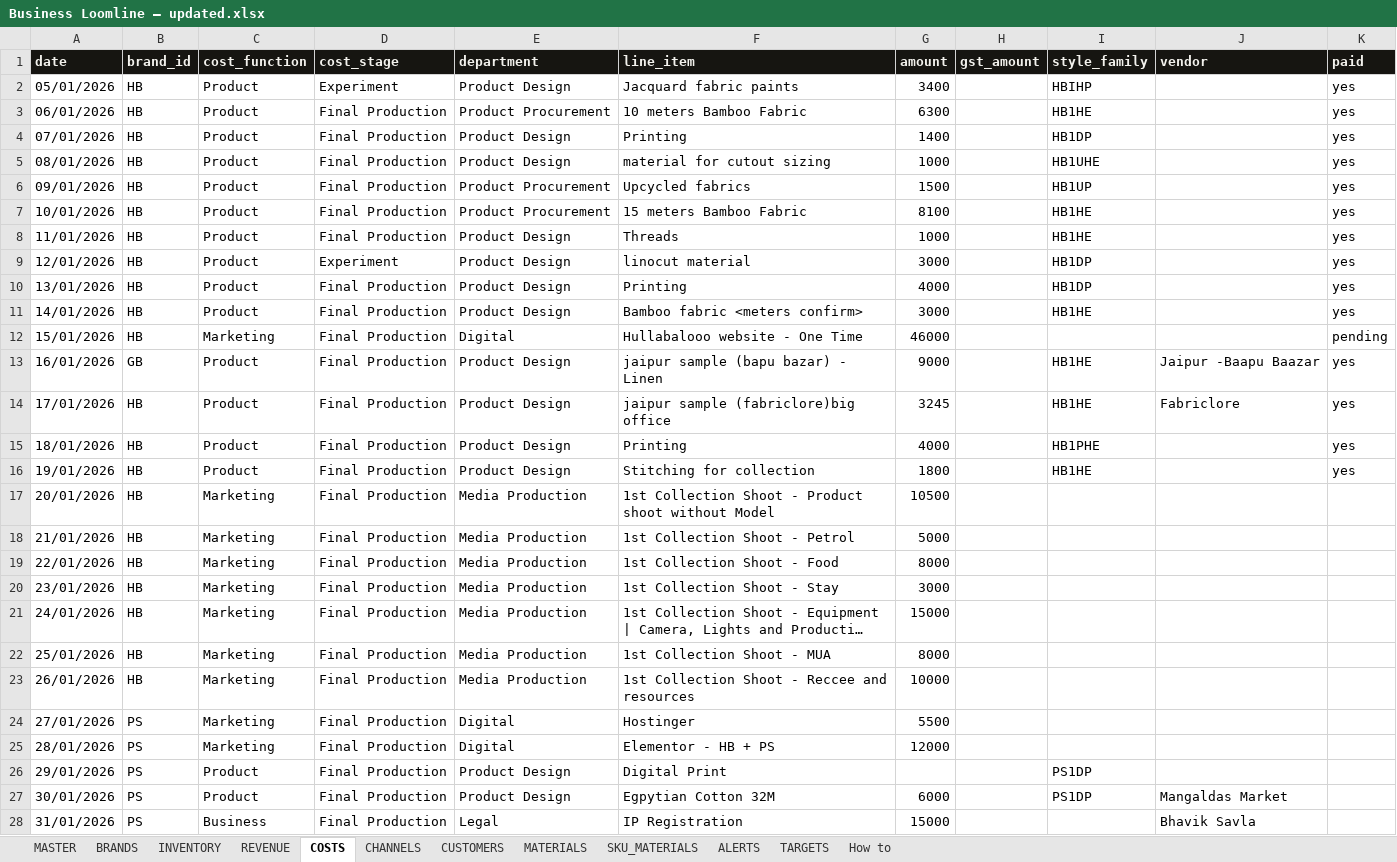
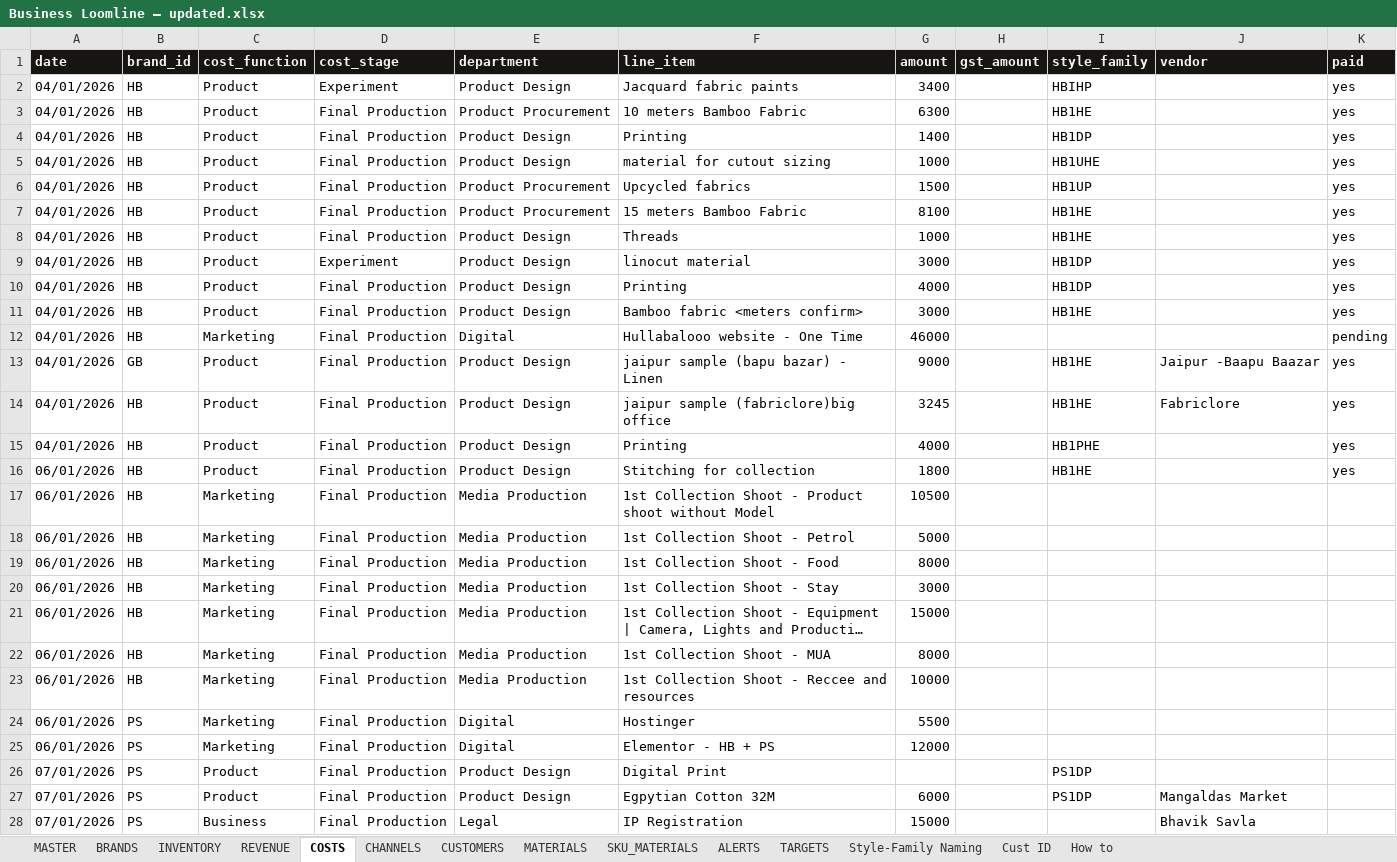
Before and after one commit to paryanivinay123-png/business-loomline-private, an Excel workbook: docs/Business Loomline — updated.xlsx, sheet COSTS, drawn as a sheet; long unchanged cells end in …; values as stored, in another font and other column widths than the file's, no borders; the diff names each change by its address in the sheet, - before the commit and + after, or states it on an @@ line.

```diff
--- a/docs/Business Loomline — updated.xlsx (sheet COSTS)
+++ b/docs/Business Loomline — updated.xlsx (sheet COSTS)
+sheet tab: Style-Family Naming
+sheet tab: Cust ID
-A2 (date): 05/01/2026
+A2 (date): 04/01/2026
-A3 (date): 06/01/2026
+A3 (date): 04/01/2026
-A4 (date): 07/01/2026
+A4 (date): 04/01/2026
-A5 (date): 08/01/2026
+A5 (date): 04/01/2026
-A6 (date): 09/01/2026
+A6 (date): 04/01/2026
-A7 (date): 10/01/2026
+A7 (date): 04/01/2026
-A8 (date): 11/01/2026
+A8 (date): 04/01/2026
-A9 (date): 12/01/2026
+A9 (date): 04/01/2026
-A10 (date): 13/01/2026
+A10 (date): 04/01/2026
-A11 (date): 14/01/2026
+A11 (date): 04/01/2026
-A12 (date): 15/01/2026
+A12 (date): 04/01/2026
-A13 (date): 16/01/2026
+A13 (date): 04/01/2026
-A14 (date): 17/01/2026
+A14 (date): 04/01/2026
-A15 (date): 18/01/2026
+A15 (date): 04/01/2026
-A16 (date): 19/01/2026
+A16 (date): 06/01/2026
-A17 (date): 20/01/2026
+A17 (date): 06/01/2026
-A18 (date): 21/01/2026
+A18 (date): 06/01/2026
-A19 (date): 22/01/2026
+A19 (date): 06/01/2026
-A20 (date): 23/01/2026
+A20 (date): 06/01/2026
-A21 (date): 24/01/2026
+A21 (date): 06/01/2026
-A22 (date): 25/01/2026
+A22 (date): 06/01/2026
-A23 (date): 26/01/2026
+A23 (date): 06/01/2026
-A24 (date): 27/01/2026
+A24 (date): 06/01/2026
-A25 (date): 28/01/2026
+A25 (date): 06/01/2026
-A26 (date): 29/01/2026
+A26 (date): 07/01/2026
-A27 (date): 30/01/2026
+A27 (date): 07/01/2026
-A28 (date): 31/01/2026
+A28 (date): 07/01/2026
```
Also changed, not shown: sheet INVENTORY, sheet MATERIALS, sheet SKU_MATERIALS, sheet How to, sheet REVENUE, sheet TARGETS, 1 more sheet, 1 other file.
